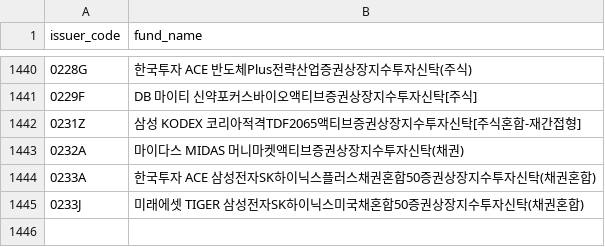
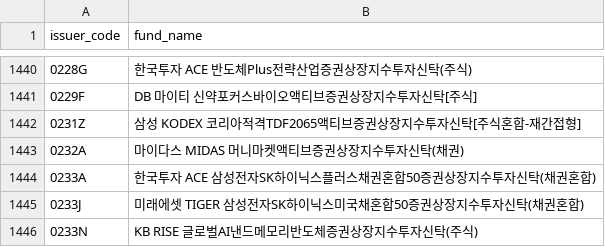
Before and after one commit to sungin-etf/NewETFKR, a CSV file: DB_KRXCode.csv, drawn as a sheet; only a part is shown, gaps mark what is left out.

```diff
--- a/DB_KRXCode.csv
+++ b/DB_KRXCode.csv
@@ -1445 +1445,2 @@ issuer_code,fund_name
 0233J,미래에셋 TIGER 삼성전자SK하이닉스미국채혼합50증권상장지수투자신탁(채권혼합)
+0233N,KB RISE 글로벌AI낸드메모리반도체증권상장지수투자신탁(주식)
```
